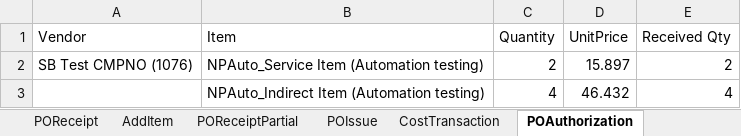
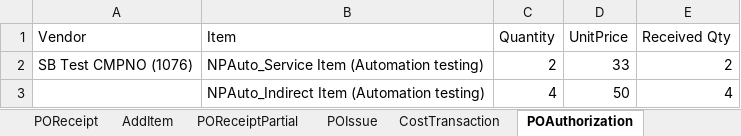
Before and after one commit to msuryawanshi20/rstk_PROVAR-COPADO, an Excel workbook: templates/RSTKF_AutomationData.xlsx, sheet POAuthorization, drawn as a sheet; values as stored, in another font and other column widths than the file's, no borders; the diff names each change by its address in the sheet, - before the commit and + after, or states it on an @@ line.

```diff
--- a/templates/RSTKF_AutomationData.xlsx (sheet POAuthorization)
+++ b/templates/RSTKF_AutomationData.xlsx (sheet POAuthorization)
-D2 (UnitPrice): 15.897
+D2 (UnitPrice): 33
-D3 (UnitPrice): 46.432
+D3 (UnitPrice): 50
```
Also changed, not shown: sheet POReceipt, 23 other files.
